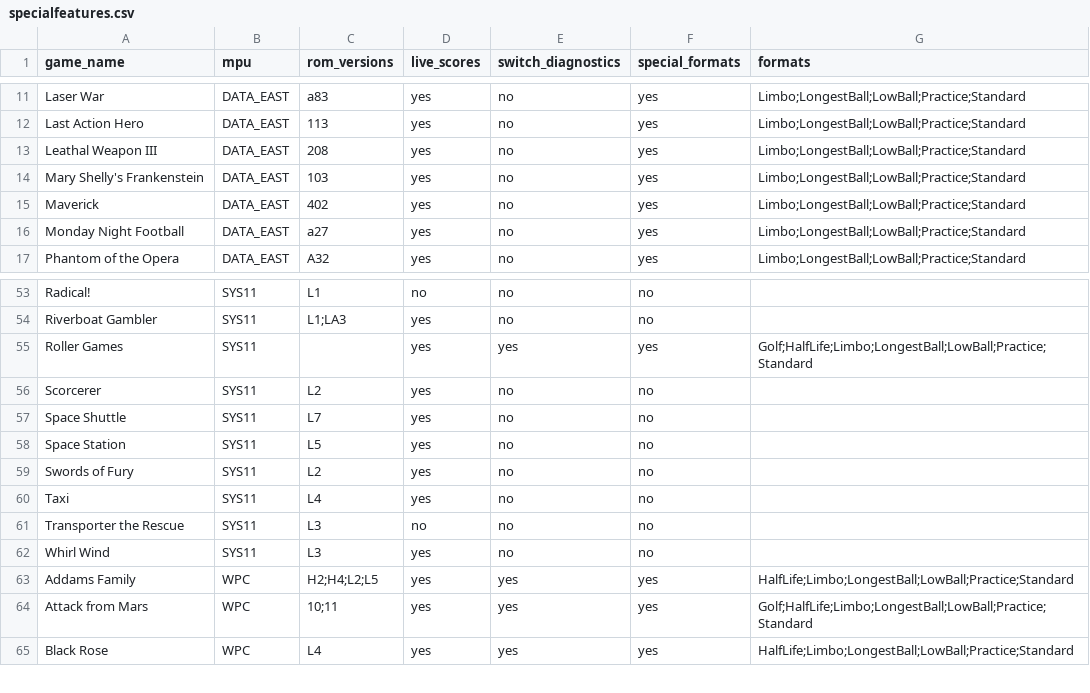
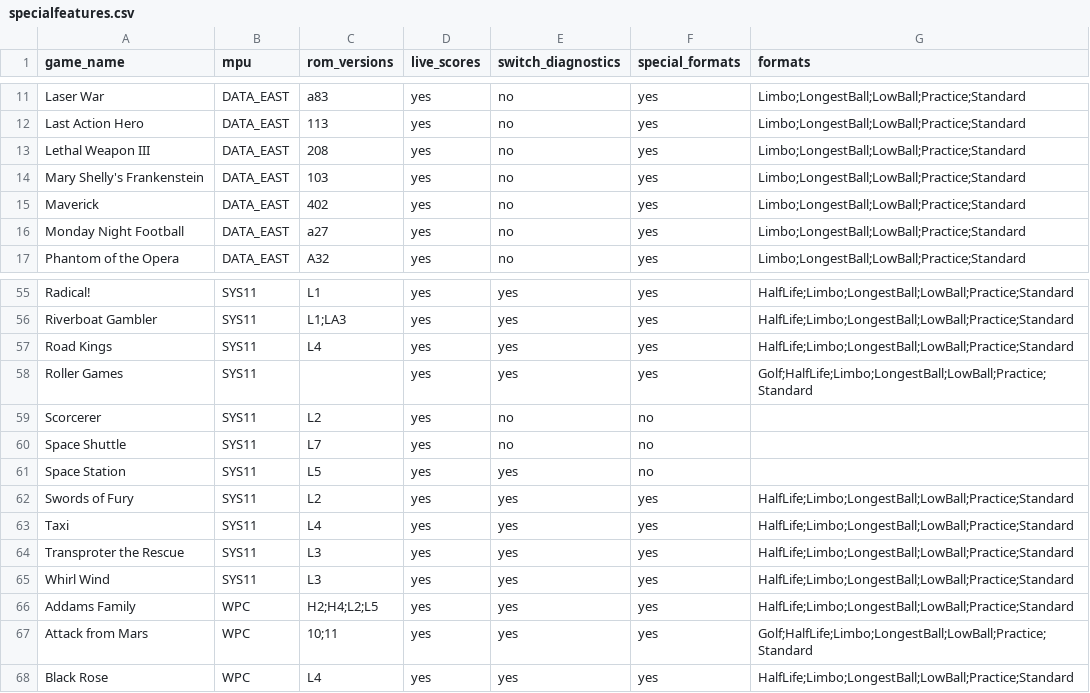
Before and after one commit to warped-pinball/vector, a CSV file: dev/generated/specialfeatures.csv, drawn as a sheet; only a part is shown, gaps mark what is left out; removed rows and columns are numbered as before the commit, all else as after; the diff covers the shown part only; the diff names each change by its address in the sheet, - before the commit and + after, or states it on an @@ line.

Commit message:
chore: regenerate specialfeatures CSV [skip ci]

```diff
--- a/dev/generated/specialfeatures.csv
+++ b/dev/generated/specialfeatures.csv
-A13 (game_name): Leathal Weapon III
+A13 (game_name): Lethal Weapon III
-D55 (live_scores): no
+D55 (live_scores): yes
-E55:E56 (switch_diagnostics): no
+E55:E56 (switch_diagnostics): yes
-F55:F56 (special_formats): no
+F55:F56 (special_formats): yes
-G55:G56 (formats): (empty)
+G55:G56 (formats): HalfLife;Limbo;LongestBall;LowBall;Practice;Standard
+row 57: Road Kings | SYS11 | L4 | yes | yes | yes | HalfLife;Limbo;LongestBall;LowBall;Practice;Standard
-E61:E63 (switch_diagnostics): no
+E61:E63 (switch_diagnostics): yes
-F62:F63 (special_formats): no
+F62:F63 (special_formats): yes
-G62:G63 (formats): (empty)
+G62:G63 (formats): HalfLife;Limbo;LongestBall;LowBall;Practice;Standard
-row 61: Transporter the Rescue | SYS11 | L3 | no | no | no
+row 64: Transproter the Rescue | SYS11 | L3 | yes | yes | yes | HalfLife;Limbo;LongestBall;LowBall;Practice;Standard
-E65 (switch_diagnostics): no
+E65 (switch_diagnostics): yes
-F65 (special_formats): no
+F65 (special_formats): yes
-G65 (formats): (empty)
+G65 (formats): HalfLife;Limbo;LongestBall;LowBall;Practice;Standard
```
Also changed, not shown: 3 added rows, 1 removed row and 36 edited cells elsewhere in this file.
